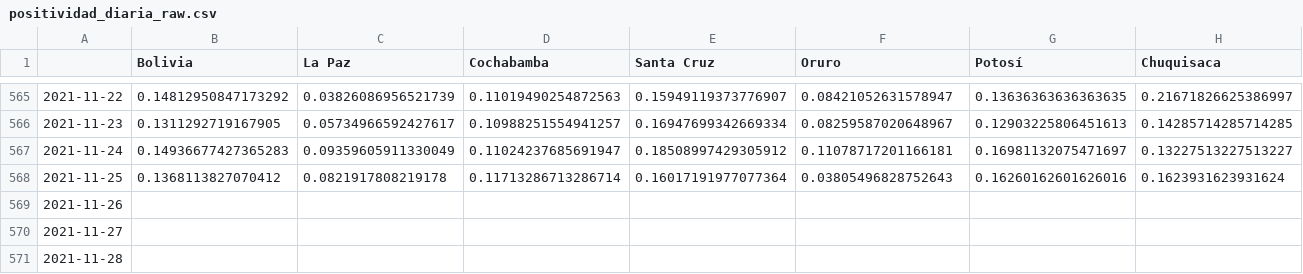
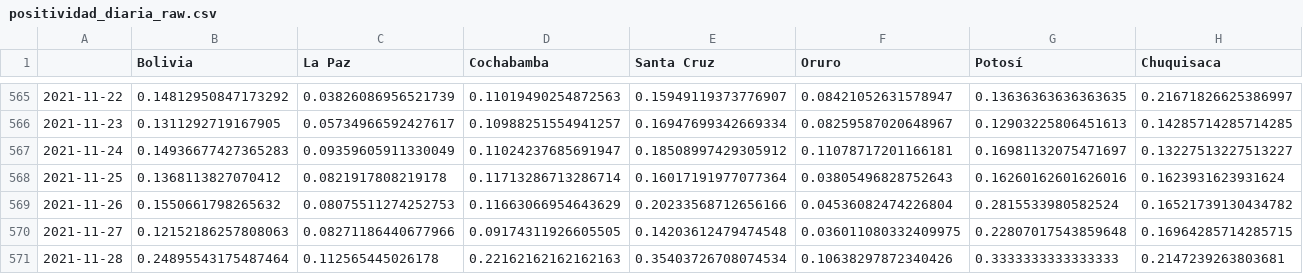
Before and after one commit to dquintani/covid, a CSV file: positividad_diaria_raw.csv, drawn as a sheet; only a part is shown, gaps mark what is left out; the diff covers the shown part only; the diff names each change by its address in the sheet, - before the commit and + after, or states it on an @@ line.

```diff
--- a/positividad_diaria_raw.csv
+++ b/positividad_diaria_raw.csv
-B569 (Bolivia): (empty)
+B569 (Bolivia): 0.1550661798265632
-C569 (La Paz): (empty)
+C569 (La Paz): 0.08075511274252753
-D569 (Cochabamba): (empty)
+D569 (Cochabamba): 0.11663066954643629
-E569 (Santa Cruz): (empty)
+E569 (Santa Cruz): 0.20233568712656166
-F569 (Oruro): (empty)
+F569 (Oruro): 0.04536082474226804
-G569 (Potosí): (empty)
+G569 (Potosí): 0.2815533980582524
-H569 (Chuquisaca): (empty)
+H569 (Chuquisaca): 0.16521739130434782
-B570 (Bolivia): (empty)
+B570 (Bolivia): 0.12152186257808063
-C570 (La Paz): (empty)
+C570 (La Paz): 0.08271186440677966
-D570 (Cochabamba): (empty)
+D570 (Cochabamba): 0.09174311926605505
-E570 (Santa Cruz): (empty)
+E570 (Santa Cruz): 0.14203612479474548
-F570 (Oruro): (empty)
+F570 (Oruro): 0.036011080332409975
-G570 (Potosí): (empty)
+G570 (Potosí): 0.22807017543859648
-H570 (Chuquisaca): (empty)
+H570 (Chuquisaca): 0.16964285714285715
-B571 (Bolivia): (empty)
+B571 (Bolivia): 0.24895543175487464
-C571 (La Paz): (empty)
+C571 (La Paz): 0.112565445026178
-D571 (Cochabamba): (empty)
+D571 (Cochabamba): 0.22162162162162163
-E571 (Santa Cruz): (empty)
+E571 (Santa Cruz): 0.35403726708074534
-F571 (Oruro): (empty)
+F571 (Oruro): 0.10638297872340426
-G571 (Potosí): (empty)
+G571 (Potosí): 0.3333333333333333
-H571 (Chuquisaca): (empty)
+H571 (Chuquisaca): 0.2147239263803681
```
Also changed, not shown: 9 edited cells elsewhere in this file, descartados_acumulados.csv, positividad_diaria_ajuste.csv, 8 other files.
